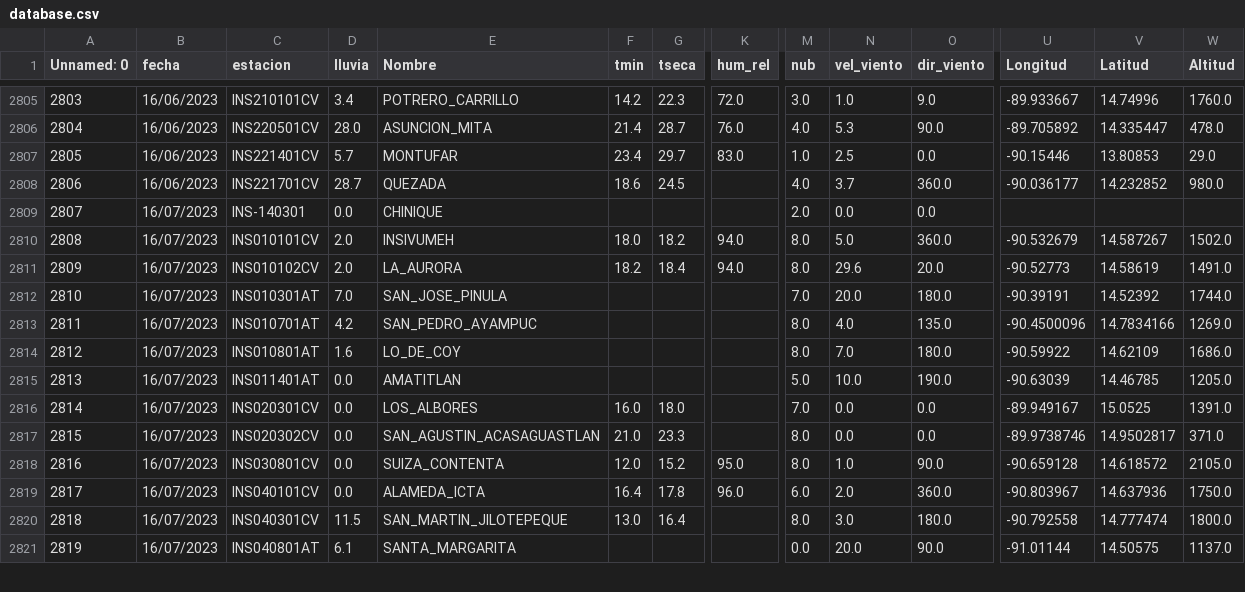
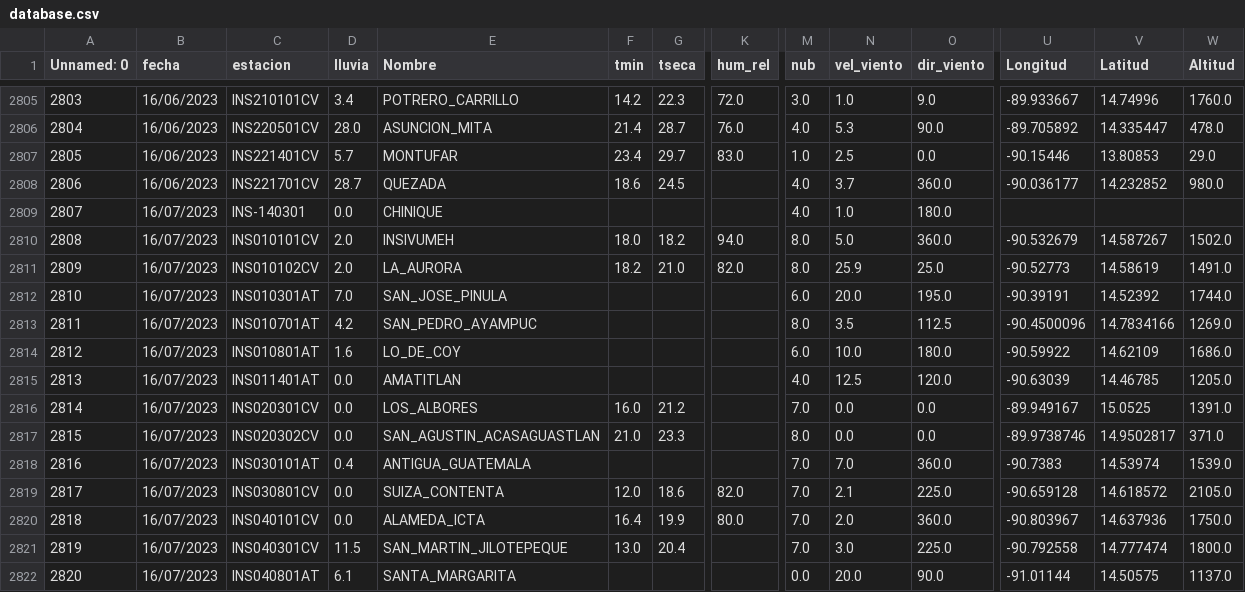
Before and after one commit to Climatologia-INSIVUMEH/monthly_data_by_station_csv, a CSV file: database.csv, drawn as a sheet; only a part is shown, gaps mark what is left out; addresses are those after the commit; rows hold the shown columns only; the diff covers the shown part only; the diff names each change by its address in the sheet, - before the commit and + after, or states it on an @@ line.

```diff
--- a/database.csv
+++ b/database.csv
-M2809 (nub): 2.0
+M2809 (nub): 4.0
-N2809 (vel_viento): 0.0
+N2809 (vel_viento): 1.0
-O2809 (dir_viento): 0.0
+O2809 (dir_viento): 180.0
-G2811 (tseca): 18.4
+G2811 (tseca): 21.0
-K2811 (hum_rel): 94.0
+K2811 (hum_rel): 82.0
-N2811 (vel_viento): 29.6
+N2811 (vel_viento): 25.9
-O2811 (dir_viento): 20.0
+O2811 (dir_viento): 25.0
-M2812 (nub): 7.0
+M2812 (nub): 6.0
-O2812 (dir_viento): 180.0
+O2812 (dir_viento): 195.0
-N2813 (vel_viento): 4.0
+N2813 (vel_viento): 3.5
-O2813 (dir_viento): 135.0
+O2813 (dir_viento): 112.5
-M2814 (nub): 8.0
+M2814 (nub): 6.0
-N2814 (vel_viento): 7.0
+N2814 (vel_viento): 10.0
-M2815 (nub): 5.0
+M2815 (nub): 4.0
-N2815 (vel_viento): 10.0
+N2815 (vel_viento): 12.5
-O2815 (dir_viento): 190.0
+O2815 (dir_viento): 120.0
-G2816 (tseca): 18.0
+G2816 (tseca): 21.2
+row 2818: 2816 | 16/07/2023 | INS030101AT | 0.4 | ANTIGUA_GUATEMALA |  |  |  | 7.0 | 7.0 | 360.0 | -90.7383 | 14.53974 | 1539.0
@@ column A (Unnamed: 0) renumbered from row 2819 down @@
-G2819 (tseca): 15.2
+G2819 (tseca): 18.6
-K2819 (hum_rel): 95.0
+K2819 (hum_rel): 82.0
-M2819 (nub): 8.0
+M2819 (nub): 7.0
-N2819 (vel_viento): 1.0
+N2819 (vel_viento): 2.1
-O2819 (dir_viento): 90.0
+O2819 (dir_viento): 225.0
-G2820 (tseca): 17.8
+G2820 (tseca): 19.9
-K2820 (hum_rel): 96.0
+K2820 (hum_rel): 80.0
-M2820 (nub): 6.0
+M2820 (nub): 7.0
-G2821 (tseca): 16.4
+G2821 (tseca): 20.4
-M2821 (nub): 8.0
+M2821 (nub): 7.0
-O2821 (dir_viento): 180.0
+O2821 (dir_viento): 225.0
```
Also changed, not shown: 152 edited cells elsewhere in this file, outputcsv/ANTIGUA GUATEMALA.csv, outputcsv/CHINIQUE.csv, 47 other files.
